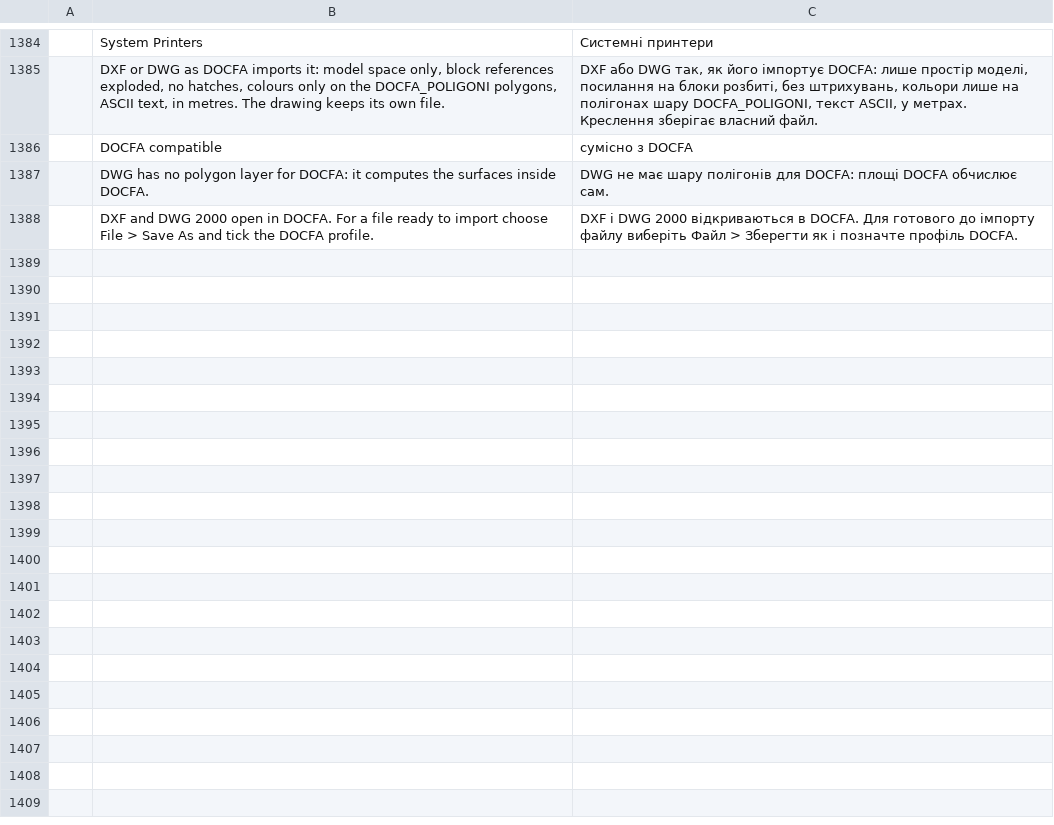
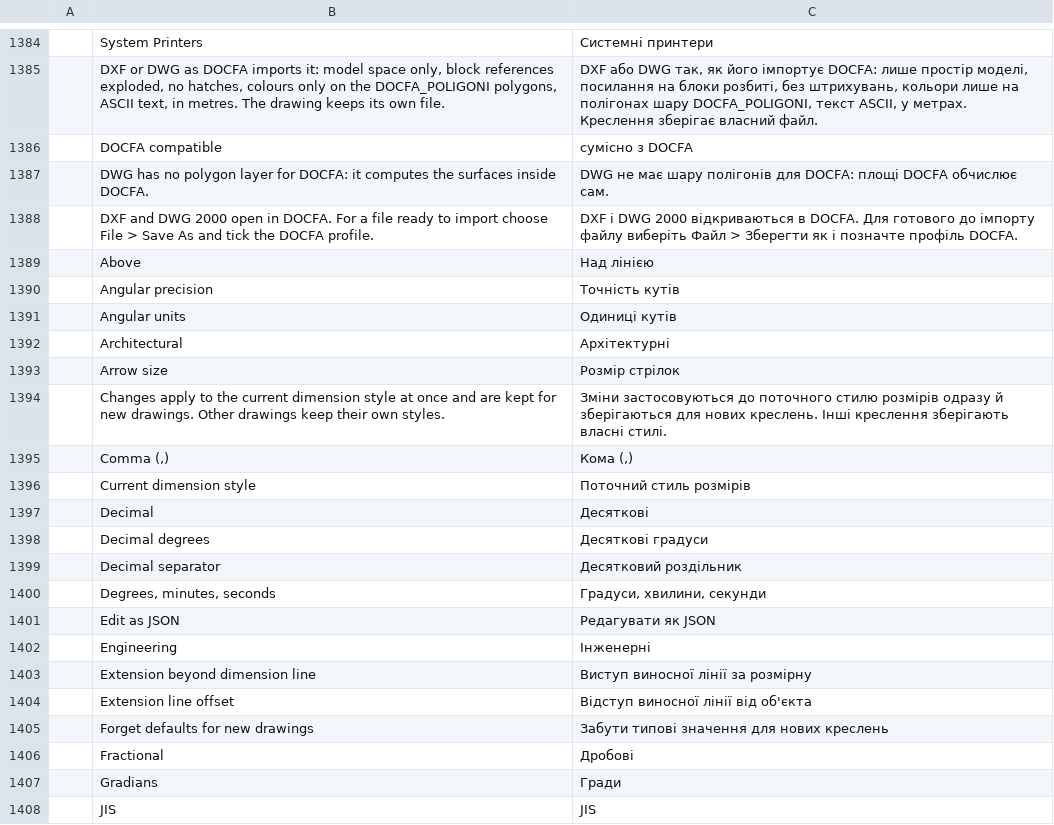
Before and after one commit to JareckiJ/cadcraft, a TSV file: crates/ui-egui/src/i18n/uk.tsv, drawn as a sheet; only a part is shown, gaps mark what is left out; the diff covers the shown part only; the diff names each change by its address in the sheet, - before the commit and + after, or states it on an @@ line.

```diff
--- a/crates/ui-egui/src/i18n/uk.tsv
+++ b/crates/ui-egui/src/i18n/uk.tsv
+row 1389:  | Above | Над лінією
+row 1390:  | Angular precision | Точність кутів
+row 1391:  | Angular units | Одиниці кутів
+row 1392:  | Architectural | Архітектурні
+row 1393:  | Arrow size | Розмір стрілок
+row 1394:  | Changes apply to the current dimension style at once and are kept for new drawings. Other drawings keep their own styles. | Зміни застосовуються до поточного стилю розмірів одразу й зберігаються для нових креслень. Інші креслення зберігають власні стилі.
+row 1395:  | Comma (,) | Кома (,)
+row 1396:  | Current dimension style | Поточний стиль розмірів
+row 1397:  | Decimal | Десяткові
+row 1398:  | Decimal degrees | Десяткові градуси
+row 1399:  | Decimal separator | Десятковий роздільник
+row 1400:  | Degrees, minutes, seconds | Градуси, хвилини, секунди
+row 1401:  | Edit as JSON | Редагувати як JSON
+row 1402:  | Engineering | Інженерні
+row 1403:  | Extension beyond dimension line | Виступ виносної лінії за розмірну
+row 1404:  | Extension line offset | Відступ виносної лінії від об'єкта
+row 1405:  | Forget defaults for new drawings | Забути типові значення для нових креслень
+row 1406:  | Fractional | Дробові
+row 1407:  | Gradians | Гради
+row 1408:  | JIS | JIS
```
Also changed, not shown: 22 added rows elsewhere in this file, crates/ui-egui/src/i18n/it.tsv, 11 other files.
